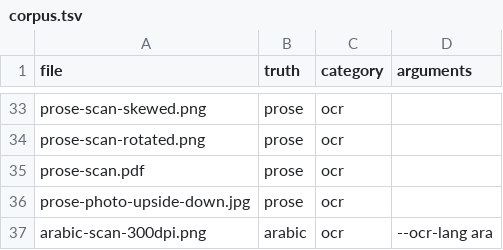
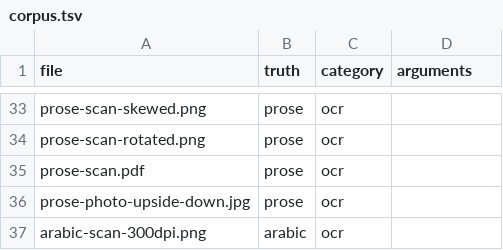
Before and after one commit to stubbedev/dijo, a TSV file: quality/corpus.tsv, drawn as a sheet; only a part is shown, gaps mark what is left out.

```diff
--- a/quality/corpus.tsv
+++ b/quality/corpus.tsv
@@ -36,2 +36,2 @@ prose-scan.pdf	prose	ocr
 prose-photo-upside-down.jpg	prose	ocr	
-arabic-scan-300dpi.png	arabic	ocr	--ocr-lang ara
+arabic-scan-300dpi.png	arabic	ocr	
```
Also changed, not shown: 10 other files.
